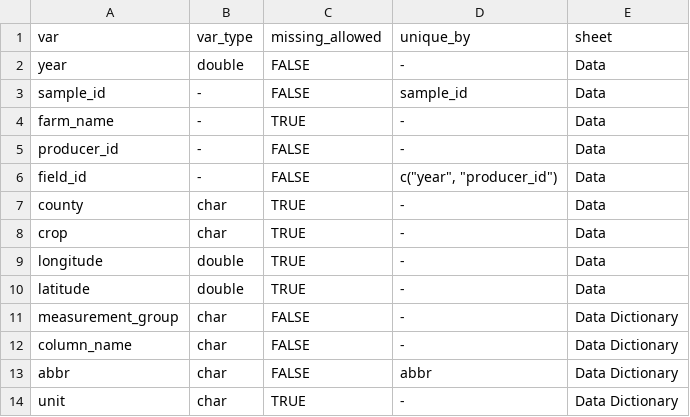
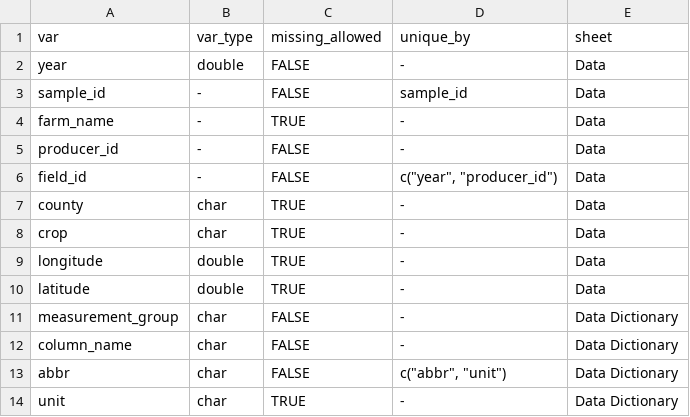
Before and after one commit to WA-Department-of-Agriculture/dirt-data-reports, a CSV file: files/required-fields.csv, drawn as a sheet.

Commit message:
`abbr` must be unique by abbr and unit (#108)

```diff
--- a/files/required-fields.csv
+++ b/files/required-fields.csv
@@ -12,3 +12,3 @@ measurement_group,char,FALSE,-,Data Dictionary
 column_name,char,FALSE,-,Data Dictionary
-abbr,char,FALSE,abbr,Data Dictionary
+abbr,char,FALSE,"c(""abbr"", ""unit"")",Data Dictionary
 unit,char,TRUE,-,Data Dictionary
```
